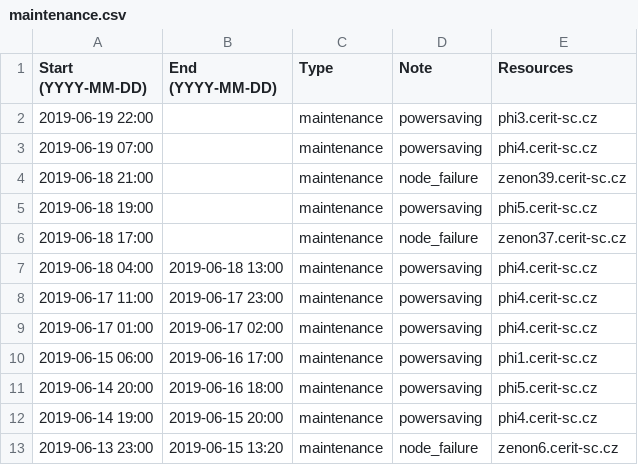
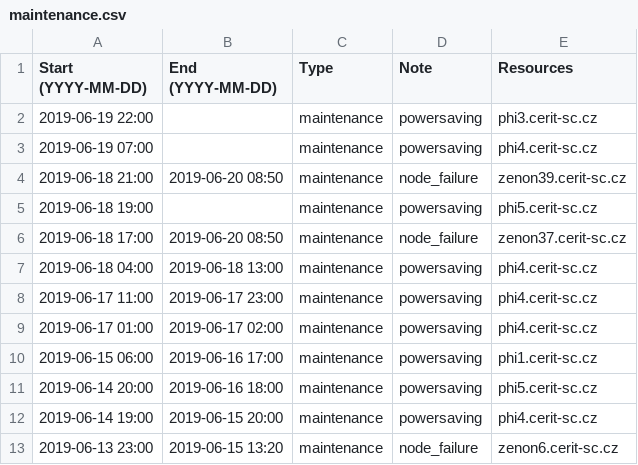
Before and after one commit to CERIT-SC/cerit-maintenance, a CSV file: maintenance.csv, drawn as a sheet; only a part is shown.

Commit message:
konec maintenance zenon37 a 39

```diff
--- a/maintenance.csv
+++ b/maintenance.csv
@@ -3,5 +3,5 @@ Start (YYYY-MM-DD),End (YYYY-MM-DD),Type,Note,Resources
 2019-06-19 07:00,,maintenance,"powersaving",phi4.cerit-sc.cz
-2019-06-18 21:00,,maintenance,"node_failure",zenon39.cerit-sc.cz
+2019-06-18 21:00,2019-06-20 08:50,maintenance,"node_failure",zenon39.cerit-sc.cz
 2019-06-18 19:00,,maintenance,"powersaving",phi5.cerit-sc.cz
-2019-06-18 17:00,,maintenance,"node_failure",zenon37.cerit-sc.cz
+2019-06-18 17:00,2019-06-20 08:50,maintenance,"node_failure",zenon37.cerit-sc.cz
 2019-06-18 04:00,2019-06-18 13:00,maintenance,"powersaving",phi4.cerit-sc.cz
```
